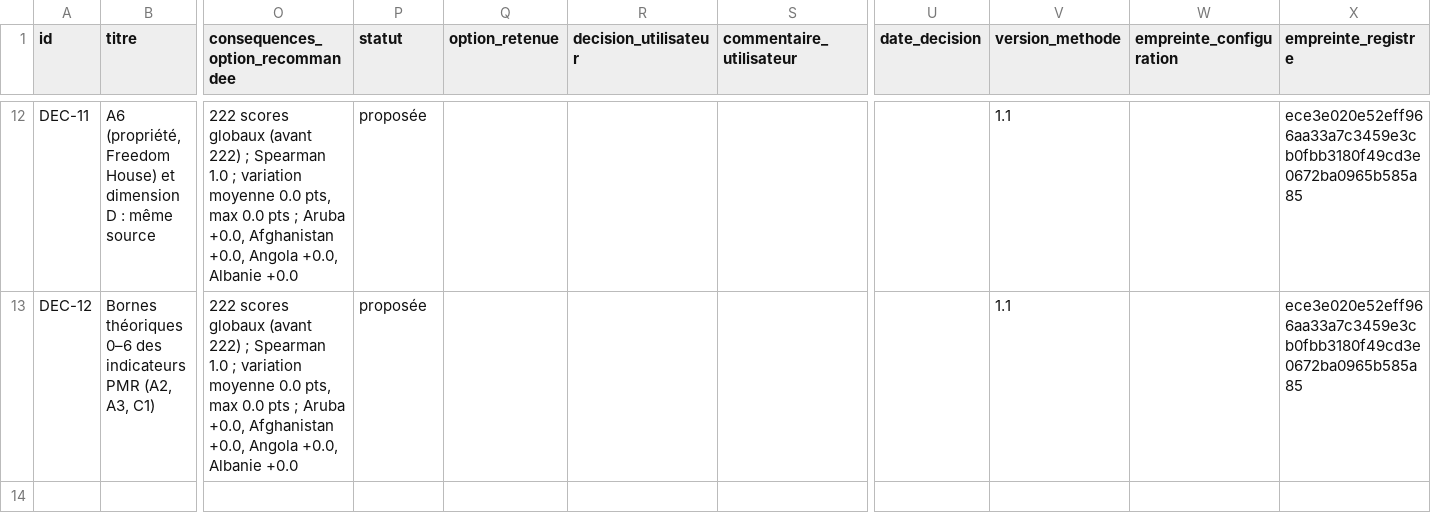
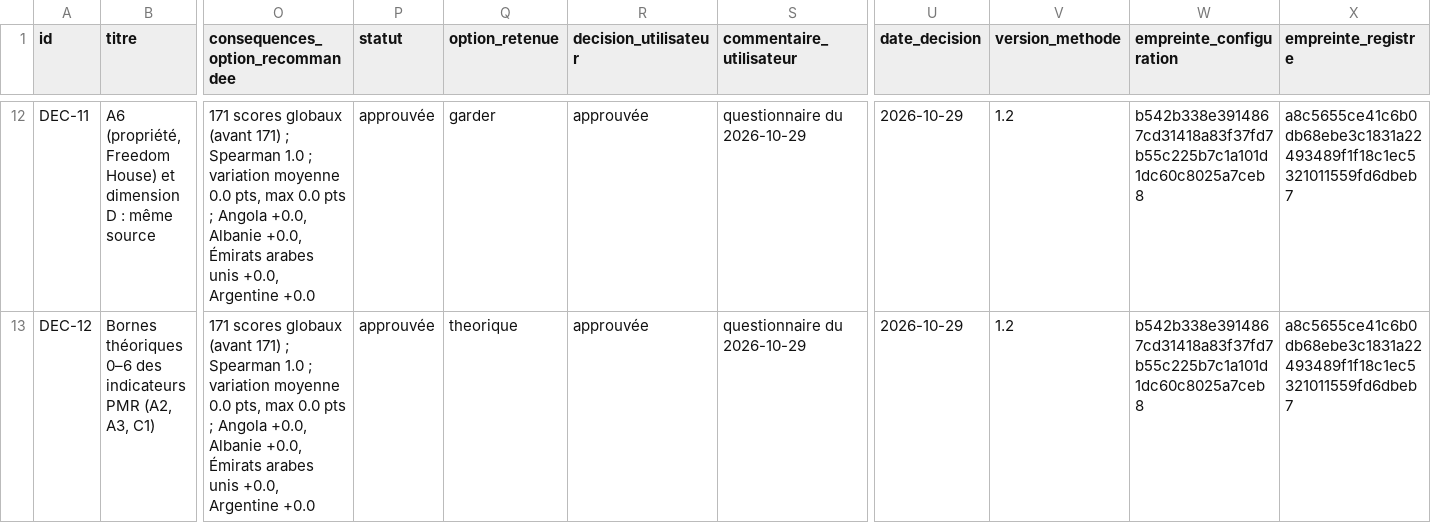
Before and after one commit to placs206/socialistometre, a CSV file: DECISION_REGISTER.csv, drawn as a sheet; only a part is shown, gaps mark what is left out; the diff covers the shown part only; the diff names each change by its address in the sheet, - before the commit and + after, or states it on an @@ line.

```diff
--- a/DECISION_REGISTER.csv
+++ b/DECISION_REGISTER.csv
-O12:O13 (consequences_option_recommandee): 222 scores globaux (avant 222) ; Spearman 1.0 ; variation moyenne 0.0 pts, max 0.0 pts ; Aruba +0.0, Afghanistan +0.0, Angola +0.0, Albanie +0.0
+O12:O13 (consequences_option_recommandee): 171 scores globaux (avant 171) ; Spearman 1.0 ; variation moyenne 0.0 pts, max 0.0 pts ; Angola +0.0, Albanie +0.0, Émirats arabes unis +0.0, Argentine +0.0
-P12:P13 (statut): proposée
+P12:P13 (statut): approuvée
-Q12 (option_retenue): (empty)
+Q12 (option_retenue): garder
-R12:R13 (decision_utilisateur): (empty)
+R12:R13 (decision_utilisateur): approuvée
-S12:S13 (commentaire_utilisateur): (empty)
+S12:S13 (commentaire_utilisateur): questionnaire du 2026-10-29
-U12:U13 (date_decision): (empty)
+U12:U13 (date_decision): 2026-10-29
-V12:V13 (version_methode): 1.1
+V12:V13 (version_methode): 1.2
-W12:W13 (empreinte_configuration): (empty)
+W12:W13 (empreinte_configuration): b542b338e3914867cd31418a83f37fd7b55c225b7c1a101d1dc60c8025a7ceb8
-X12:X13 (empreinte_registre): ece3e020e52eff966aa33a7c3459e3cb0fbb3180f49cd3e0672ba0965b585a85
+X12:X13 (empreinte_registre): a8c5655ce41c6b0db68ebe3c1831a22493489f1f18c1ec5321011559fd6dbeb7
-Q13 (option_retenue): (empty)
+Q13 (option_retenue): theorique
```
Also changed, not shown: 83 edited cells elsewhere in this file, INDICATOR_DICTIONARY.csv, 30 other files.
